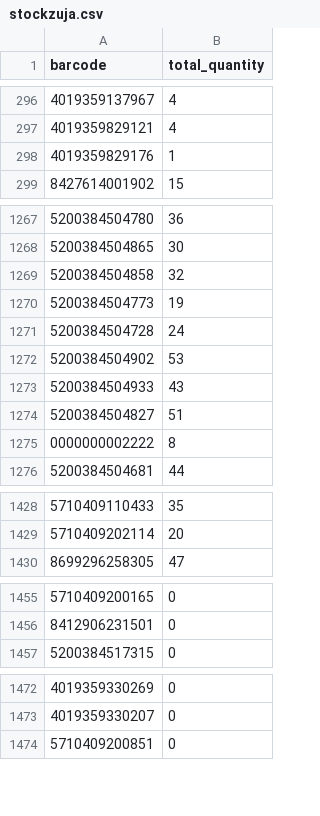
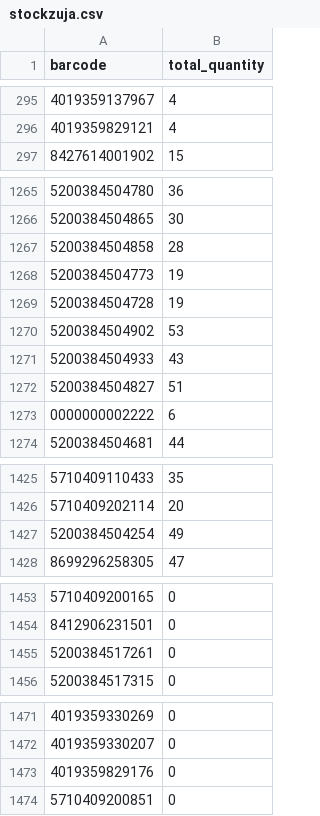
Before and after one commit to mbtylla/varle-xml, a CSV file: stockzuja.csv, drawn as a sheet; only a part is shown, gaps mark what is left out; removed rows and columns are numbered as before the commit, all else as after; the diff covers the shown part only; the diff names each change by its address in the sheet, - before the commit and + after, or states it on an @@ line.

```diff
--- a/stockzuja.csv
+++ b/stockzuja.csv
-row 298: 4019359829176 | 1
-B1267 (total_quantity): 32
+B1267 (total_quantity): 28
-B1269 (total_quantity): 24
+B1269 (total_quantity): 19
-B1273 (total_quantity): 8
+B1273 (total_quantity): 6
+row 1427: 5200384504254 | 49
+row 1455: 5200384517261 | 0
+row 1473: 4019359829176 | 0
```
Also changed, not shown: 1 added row, 2 removed rows and 33 edited cells elsewhere in this file, 2 other files.
